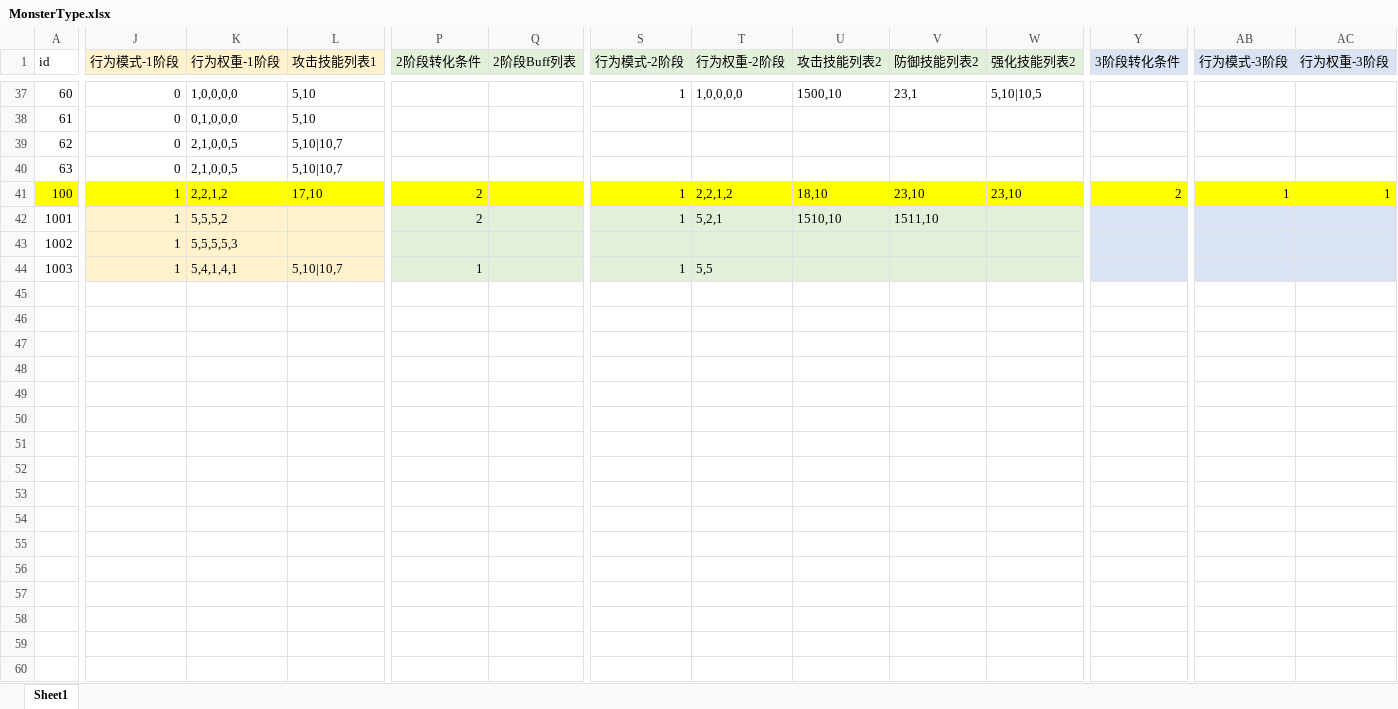
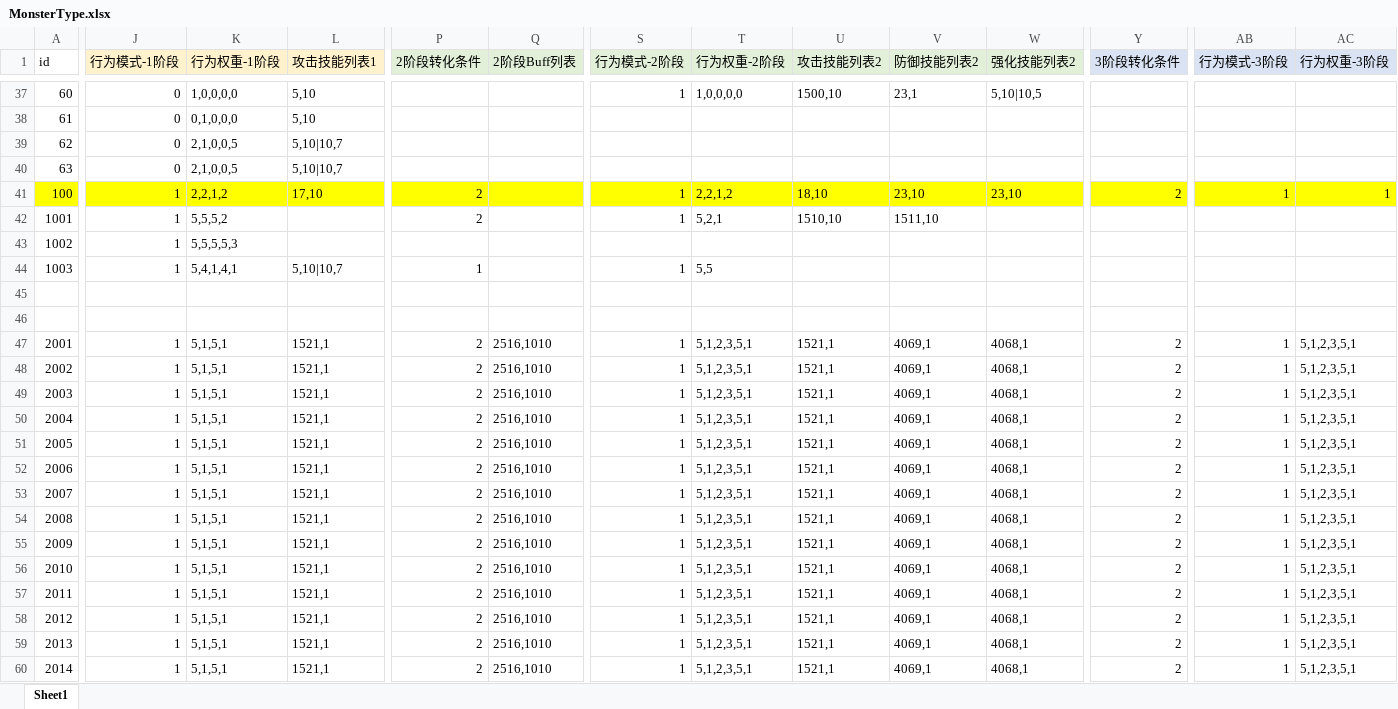
Before and after one commit to heizmoon/MagicPlay, an Excel workbook: Client/Assets/Data/MonsterType.xlsx, sheet Sheet1, drawn as a sheet; only a part is shown, gaps mark what is left out; values as stored, in another font and other column widths than the file's, no borders; rows hold the shown columns only; the diff covers the shown part only; the diff names each change by its address in the sheet, - before the commit and + after, or states it on an @@ line.

```diff
--- a/Client/Assets/Data/MonsterType.xlsx (sheet Sheet1)
+++ b/Client/Assets/Data/MonsterType.xlsx (sheet Sheet1)
-J42:L44 fill: #FFF2CC
+J42:L44 fill: none
-P42:W44 fill: #E2F0D9
+P42:W44 fill: none
-Y42:AC44 fill: #DAE3F3
+Y42:AC44 fill: none
+row 45: (empty)
+row 46: (empty)
+row 47: 2001 | 1 | 5,1,5,1 | 1521,1 | 2 | 2516,1010 | 1 | 5,1,2,3,5,1 | 1521,1 | 4069,1 | 4068,1 | 2 | 1 | 5,1,2,3,5,1
+row 48: 2002 | 1 | 5,1,5,1 | 1521,1 | 2 | 2516,1010 | 1 | 5,1,2,3,5,1 | 1521,1 | 4069,1 | 4068,1 | 2 | 1 | 5,1,2,3,5,1
+row 49: 2003 | 1 | 5,1,5,1 | 1521,1 | 2 | 2516,1010 | 1 | 5,1,2,3,5,1 | 1521,1 | 4069,1 | 4068,1 | 2 | 1 | 5,1,2,3,5,1
+row 50: 2004 | 1 | 5,1,5,1 | 1521,1 | 2 | 2516,1010 | 1 | 5,1,2,3,5,1 | 1521,1 | 4069,1 | 4068,1 | 2 | 1 | 5,1,2,3,5,1
+row 51: 2005 | 1 | 5,1,5,1 | 1521,1 | 2 | 2516,1010 | 1 | 5,1,2,3,5,1 | 1521,1 | 4069,1 | 4068,1 | 2 | 1 | 5,1,2,3,5,1
+row 52: 2006 | 1 | 5,1,5,1 | 1521,1 | 2 | 2516,1010 | 1 | 5,1,2,3,5,1 | 1521,1 | 4069,1 | 4068,1 | 2 | 1 | 5,1,2,3,5,1
+row 53: 2007 | 1 | 5,1,5,1 | 1521,1 | 2 | 2516,1010 | 1 | 5,1,2,3,5,1 | 1521,1 | 4069,1 | 4068,1 | 2 | 1 | 5,1,2,3,5,1
+row 54: 2008 | 1 | 5,1,5,1 | 1521,1 | 2 | 2516,1010 | 1 | 5,1,2,3,5,1 | 1521,1 | 4069,1 | 4068,1 | 2 | 1 | 5,1,2,3,5,1
+row 55: 2009 | 1 | 5,1,5,1 | 1521,1 | 2 | 2516,1010 | 1 | 5,1,2,3,5,1 | 1521,1 | 4069,1 | 4068,1 | 2 | 1 | 5,1,2,3,5,1
+row 56: 2010 | 1 | 5,1,5,1 | 1521,1 | 2 | 2516,1010 | 1 | 5,1,2,3,5,1 | 1521,1 | 4069,1 | 4068,1 | 2 | 1 | 5,1,2,3,5,1
+row 57: 2011 | 1 | 5,1,5,1 | 1521,1 | 2 | 2516,1010 | 1 | 5,1,2,3,5,1 | 1521,1 | 4069,1 | 4068,1 | 2 | 1 | 5,1,2,3,5,1
+row 58: 2012 | 1 | 5,1,5,1 | 1521,1 | 2 | 2516,1010 | 1 | 5,1,2,3,5,1 | 1521,1 | 4069,1 | 4068,1 | 2 | 1 | 5,1,2,3,5,1
+row 59: 2013 | 1 | 5,1,5,1 | 1521,1 | 2 | 2516,1010 | 1 | 5,1,2,3,5,1 | 1521,1 | 4069,1 | 4068,1 | 2 | 1 | 5,1,2,3,5,1
+row 60: 2014 | 1 | 5,1,5,1 | 1521,1 | 2 | 2516,1010 | 1 | 5,1,2,3,5,1 | 1521,1 | 4069,1 | 4068,1 | 2 | 1 | 5,1,2,3,5,1
```
Also changed, not shown: 61 added rows and cell formats elsewhere in this sheet, Client/Assets/Data/Buff.xlsx, Client/Assets/Data/Skill.xlsx, 5 other files.
